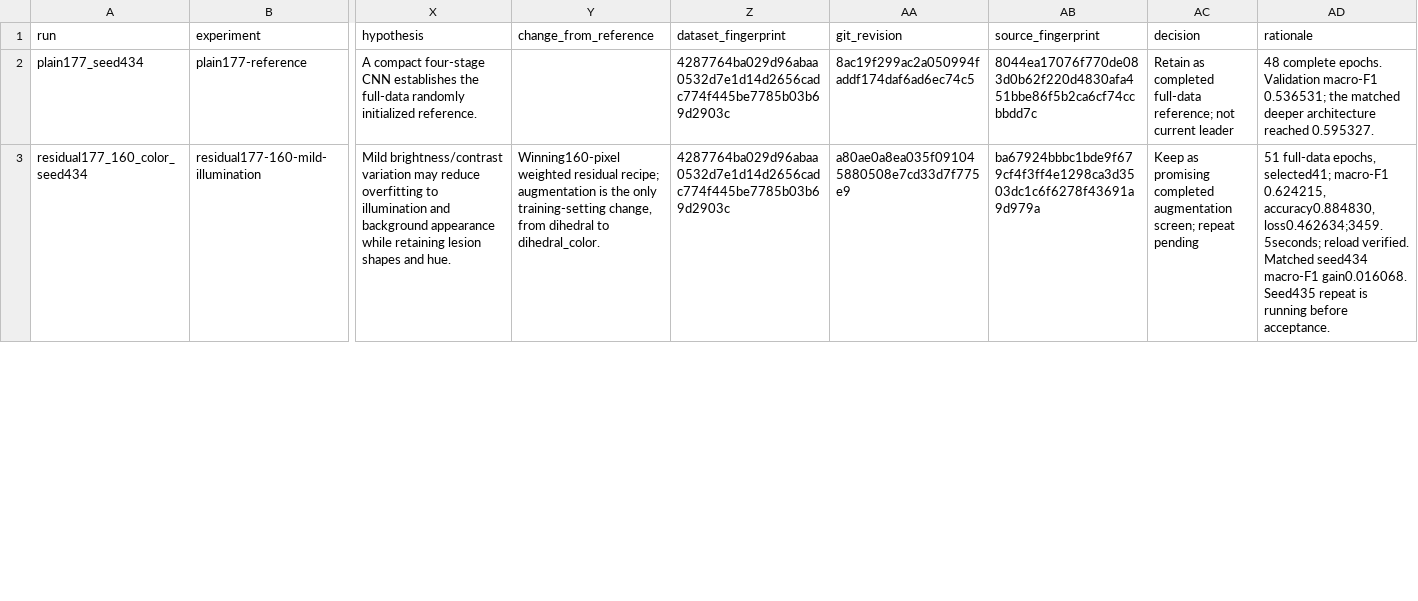
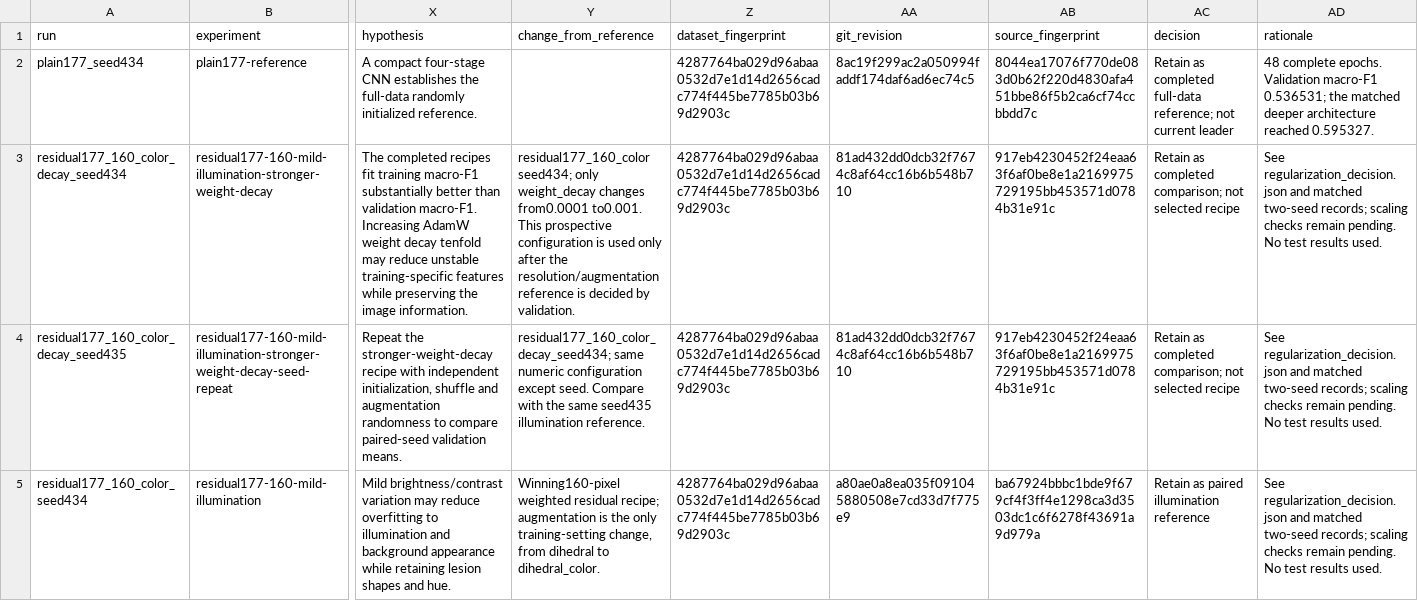
Before and after one commit to jacob-amey/ML-Final-Project, a CSV file: docs/experiments.csv, drawn as a sheet; only a part is shown, gaps mark what is left out; addresses are those after the commit; rows hold the shown columns only; the diff covers the shown part only; the diff names each change by its address in the sheet, - before the commit and + after, or states it on an @@ line.

Commit message:
Retain paired illumination recipe and execute controlled scaling screens

```diff
--- a/docs/experiments.csv
+++ b/docs/experiments.csv
+row 3: residual177_160_color_decay_seed434 | residual177-160-mild-illumination-stronger-weight-decay | The completed recipes fit training macro-F1 substantially better than validation macro-F1. Increasing AdamW weight decay tenfold may reduce unstable training-specific features while preserving the image information. | residual177_160_color seed434; only weight_decay changes from0.0001 to0.001. This prospective configuration is used only after the resolution/augmentation reference is decided by validation. | 4287764ba029d96abaa0532d7e1d14d2656cadc774f445be7785b03b69d2903c | 81ad432dd0dcb32f7674c8af64cc16b6b548b710 | 917eb4230452f24eaa63f6af0be8e1a2169975729195bb453571d0784b31e91c | Retain as completed comparison; not selected recipe | See regularization_decision.json and matched two-seed records; scaling checks remain pending. No test results used.
+row 4: residual177_160_color_decay_seed435 | residual177-160-mild-illumination-stronger-weight-decay-seed-repeat | Repeat the stronger-weight-decay recipe with independent initialization, shuffle and augmentation randomness to compare paired-seed validation means. | residual177_160_color_decay_seed434; same numeric configuration except seed. Compare with the same seed435 illumination reference. | 4287764ba029d96abaa0532d7e1d14d2656cadc774f445be7785b03b69d2903c | 81ad432dd0dcb32f7674c8af64cc16b6b548b710 | 917eb4230452f24eaa63f6af0be8e1a2169975729195bb453571d0784b31e91c | Retain as completed comparison; not selected recipe | See regularization_decision.json and matched two-seed records; scaling checks remain pending. No test results used.
-AC5 (decision): Keep as promising completed augmentation screen; repeat pending
+AC5 (decision): Retain as paired illumination reference
-AD5 (rationale): 51 full-data epochs, selected41; macro-F1 0.624215, accuracy0.884830, loss0.462634;3459.5seconds; reload verified. Matched seed434 macro-F1 gain0.016068. Seed435 repeat is running before acceptance.
+AD5 (rationale): See regularization_decision.json and matched two-seed records; scaling checks remain pending. No test results used.
```
Also changed, not shown: 11 edited cells elsewhere in this file, 10 other files.
